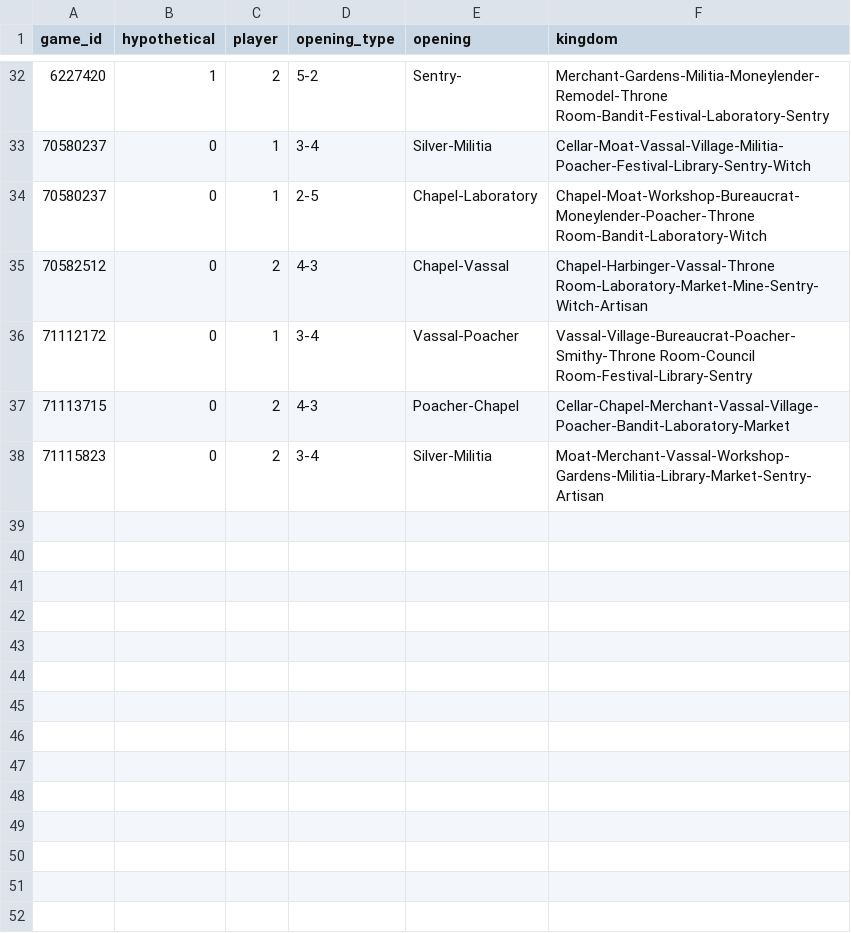
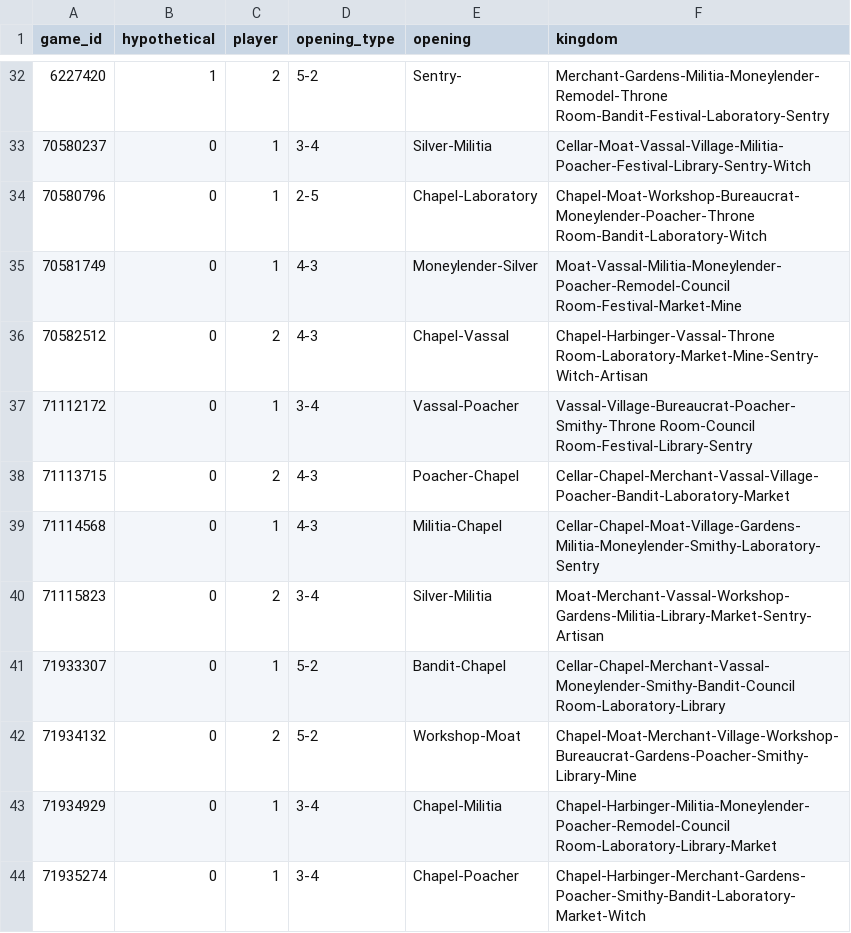
Before and after one commit to zuirod/bskull-openings, a CSV file: data/openings.csv, drawn as a sheet; only a part is shown, gaps mark what is left out.

Commit message:
1st 3 matches from 2021 "base-space tournament"
Add Burning Skull's openings from his first 3 matches in the 2021 "Dominion base-space tournament". Sources:

Burning Skull, [Dominion base-space tournament vs amoffett11](https://www.youtube.com/watch?v=DorVPvPQQxY), *YouTube* (2021-03-28)
Burning Skull, [Dominion base-space tournament vs JaCrispyKing](https://www.youtube.com/watch?v=rgmGwpqKpYs), *YouTube* (2021-04-04)
Burning Skull, [Dominion base-space tournament vs JNails](https://www.youtube.com/watch?v=rgmGwpqKpYs), *YouTube* (2021-04-14)

Below are links with timestamps to the start of each game and to a frame that shows the opening. This should make it easier to check this PR for mistakes.

## vs amoffett11

70580237: [start](https://youtu.be/DorVPvPQQxY?t=22) / [opening](https://youtu.be/DorVPvPQQxY?t=108)
70580796: [start](https://youtu.be/DorVPvPQQxY?t=662) / [opening](https://youtu.be/DorVPvPQQxY?t=748)
70581749: [start](https://youtu.be/DorVPvPQQxY?t=1700) / [opening](https://youtu.be/DorVPvPQQxY?t=1813)
70582512: [start](https://youtu.be/DorVPvPQQxY?t=2537) / [opening](https://youtu.be/DorVPvPQQxY?t=2597)

## vs JaCrispyKing

71112172: [start](https://youtu.be/rgmGwpqKpYs?t=29) / [opening](https://youtu.be/rgmGwpqKpYs?t=87)
71113715: [start](https://youtu.be/rgmGwpqKpYs?t=1905) / [opening](https://youtu.be/rgmGwpqKpYs?t=1974)
71114568: [start](https://youtu.be/rgmGwpqKpYs?t=2980) / [opening](https://youtu.be/rgmGwpqKpYs?t=3083)
71115823: [start](https://youtu.be/rgmGwpqKpYs?t=4360) / [opening](https://youtu.be/rgmGwpqKpYs?t=4537)

## vs JNails

71933307: [start](https://youtu.be/o_WBTSKAXiA?t=0) / [opening](https://youtu.be/o_WBTSKAXiA?t=131)
71934132: [start](https://youtu.be/o_WBTSKAXiA?t=610) / [opening](https://youtu.be/o_WBTSKAXiA?t=786)
71934929: [start](https://youtu.be/o_WBTSKAXiA?t=1179) / [opening](https://youtu.be/o_WBTSKAXiA?t=1242)
71935274: [start](https://youtu.be/o_WBTSKAXiA?t=1440) / [opening](https://youtu.be/o_WBTSKAXiA?t=1511)

```diff
--- a/data/openings.csv
+++ b/data/openings.csv
@@ -33,3 +33,4 @@ game_id,hypothetical,player,opening_type,opening,kingdom
 70580237,0,1,3-4,Silver-Militia,Cellar-Moat-Vassal-Village-Militia-Poacher-Festival-Library-Sentry-Witch
-70580237,0,1,2-5,Chapel-Laboratory,Chapel-Moat-Workshop-Bureaucrat-Moneylender-Poacher-Throne Room-Bandit-Laboratory-Witch
+70580796,0,1,2-5,Chapel-Laboratory,Chapel-Moat-Workshop-Bureaucrat-Moneylender-Poacher-Throne Room-Bandit-Laboratory-Witch
+70581749,0,1,4-3,Moneylender-Silver,Moat-Vassal-Militia-Moneylender-Poacher-Remodel-Council Room-Festival-Market-Mine
 70582512,0,2,4-3,Chapel-Vassal,Chapel-Harbinger-Vassal-Throne Room-Laboratory-Market-Mine-Sentry-Witch-Artisan
@@ -37,2 +38,7 @@ game_id,hypothetical,player,opening_type,opening,kingdom
 71113715,0,2,4-3,Poacher-Chapel,Cellar-Chapel-Merchant-Vassal-Village-Poacher-Bandit-Laboratory-Market
+71114568,0,1,4-3,Militia-Chapel,Cellar-Chapel-Moat-Village-Gardens-Militia-Moneylender-Smithy-Laboratory-Sentry
 71115823,0,2,3-4,Silver-Militia,Moat-Merchant-Vassal-Workshop-Gardens-Militia-Library-Market-Sentry-Artisan
+71933307,0,1,5-2,Bandit-Chapel,Cellar-Chapel-Merchant-Vassal-Moneylender-Smithy-Bandit-Council Room-Laboratory-Library
+71934132,0,2,5-2,Workshop-Moat,Chapel-Moat-Merchant-Village-Workshop-Bureaucrat-Gardens-Poacher-Smithy-Library-Mine
+71934929,0,1,3-4,Chapel-Militia,Chapel-Harbinger-Militia-Moneylender-Poacher-Remodel-Council Room-Laboratory-Library-Market
+71935274,0,1,3-4,Chapel-Poacher,Chapel-Harbinger-Merchant-Gardens-Poacher-Smithy-Bandit-Laboratory-Market-Witch
```
